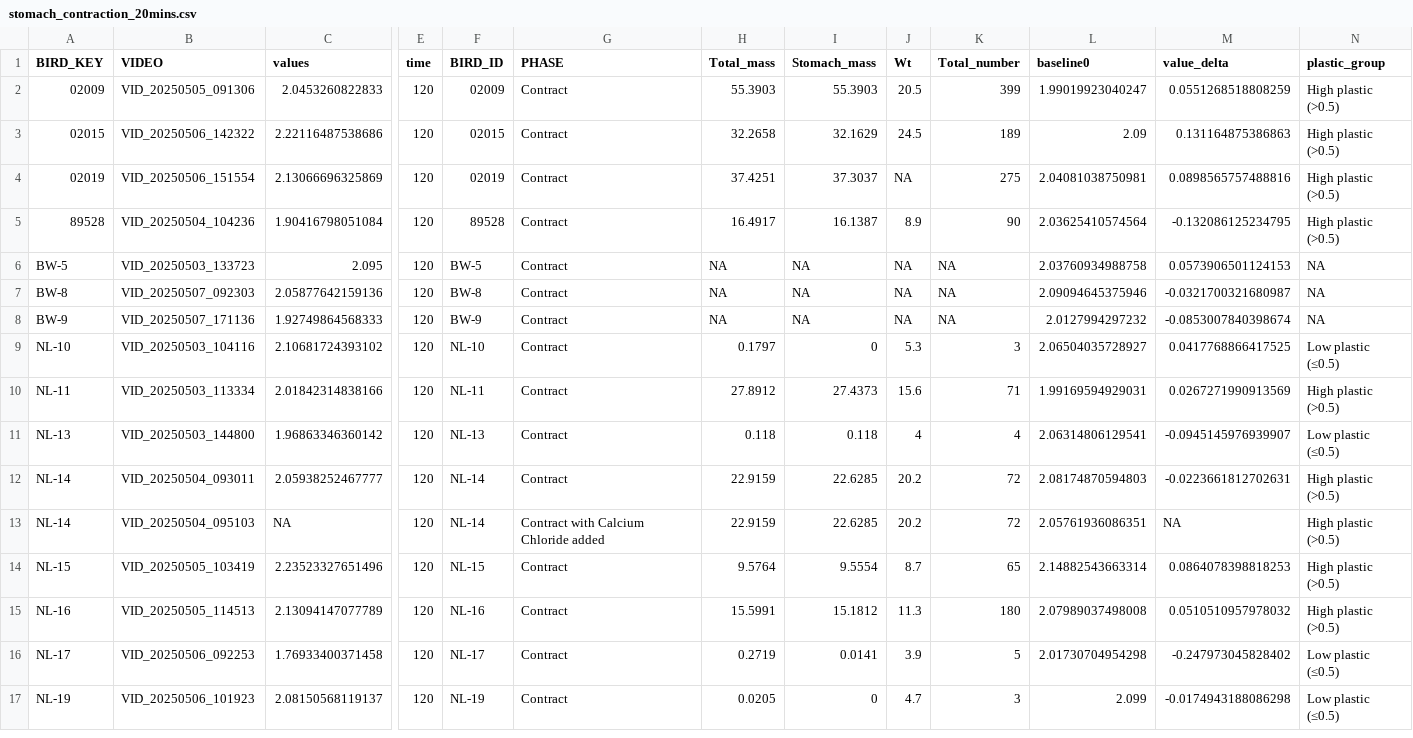
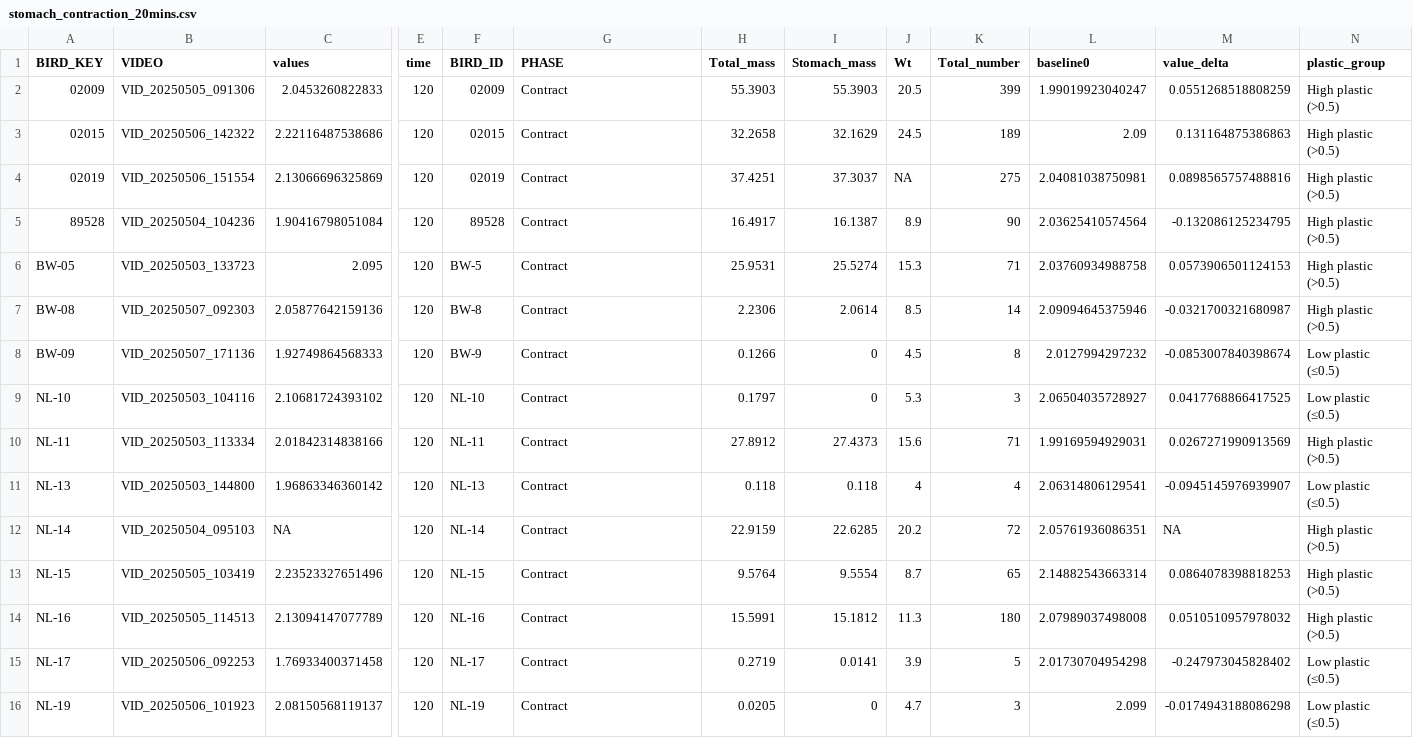
Before and after one commit to JackAuty/Plastic-stomach-contraction-and-hypertrophy-analysis, a CSV file: stomach_contraction_20mins.csv, drawn as a sheet; only a part is shown, gaps mark what is left out; removed rows and columns are numbered as before the commit, all else as after; rows hold the shown columns only; the diff names each change by its address in the sheet, - before the commit and + after, or states it on an @@ line.

```diff
--- a/stomach_contraction_20mins.csv
+++ b/stomach_contraction_20mins.csv
-A6 (BIRD_KEY): BW-5
+A6 (BIRD_KEY): BW-05
-H6 (Total_mass): NA
+H6 (Total_mass): 25.9531
-I6 (Stomach_mass): NA
+I6 (Stomach_mass): 25.5274
-J6 (Wt): NA
+J6 (Wt): 15.3
-K6 (Total_number): NA
+K6 (Total_number): 71
-N6:N7 (plastic_group): NA
+N6:N7 (plastic_group): High plastic (>0.5)
-A7 (BIRD_KEY): BW-8
+A7 (BIRD_KEY): BW-08
-H7 (Total_mass): NA
+H7 (Total_mass): 2.2306
-I7 (Stomach_mass): NA
+I7 (Stomach_mass): 2.0614
-J7 (Wt): NA
+J7 (Wt): 8.5
-K7 (Total_number): NA
+K7 (Total_number): 14
-A8 (BIRD_KEY): BW-9
+A8 (BIRD_KEY): BW-09
-H8 (Total_mass): NA
+H8 (Total_mass): 0.1266
-I8 (Stomach_mass): NA
+I8 (Stomach_mass): 0
-J8 (Wt): NA
+J8 (Wt): 4.5
-K8 (Total_number): NA
+K8 (Total_number): 8
-N8 (plastic_group): NA
+N8 (plastic_group): Low plastic (≤0.5)
-row 12: NL-14 | VID_20250504_093011 | 2.05938252467777 | 120 | NL-14 | Contract | 22.9159 | 22.6285 | 20.2 | 72 | 2.08174870594803 | -0.0223661812702631 | High plastic (>0.5)
-G12 (PHASE): Contract with Calcium Chloride added
+G12 (PHASE): Contract
```
Also changed, not shown: bird_level_auc_contraction_relaxation.csv, stomach_hypertrophy_prov_mass.csv, 5 other files.
